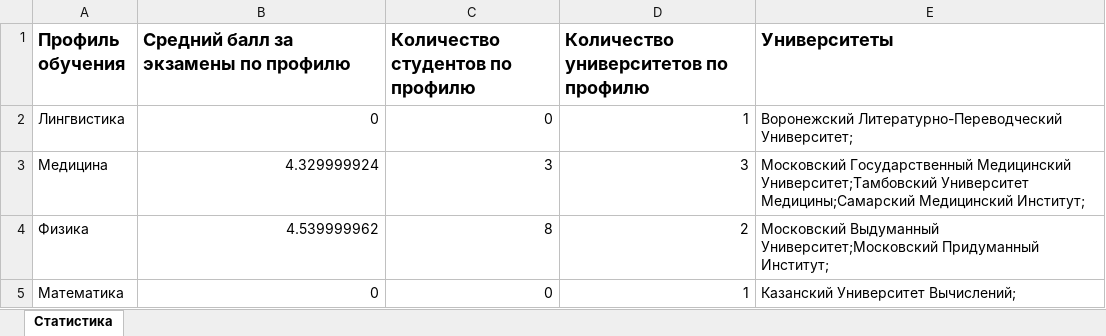
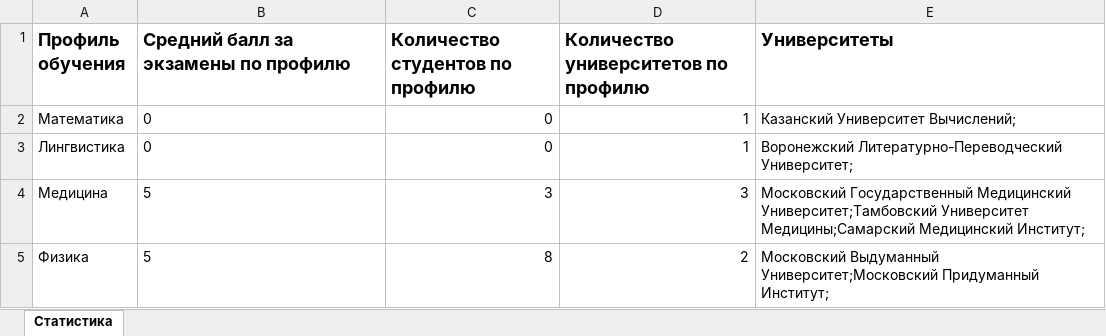
Before and after one commit to Doc825/SkillFactory, an Excel workbook: src/main/resources/statisticsWriter.xlsx, sheet Статистика, drawn as a sheet; values as stored, in another font and other column widths than the file's, no borders; addresses are those after the commit; the diff names each change by its address in the sheet, - before the commit and + after, or states it on an @@ line.

Commit message:
Add BigDecimal to XlsWriter.java

```diff
--- a/src/main/resources/statisticsWriter.xlsx (sheet Статистика)
+++ b/src/main/resources/statisticsWriter.xlsx (sheet Статистика)
@@ row 5 moved to row 2: Математика @@
-B3 alignment: right
+B3 alignment: left
-B4: 4.329999924
+B4: 5
-B5: 4.539999962
+B5: 5
```
Also changed, not shown: target/classes/statisticsWriter.xlsx, 3 other files.
